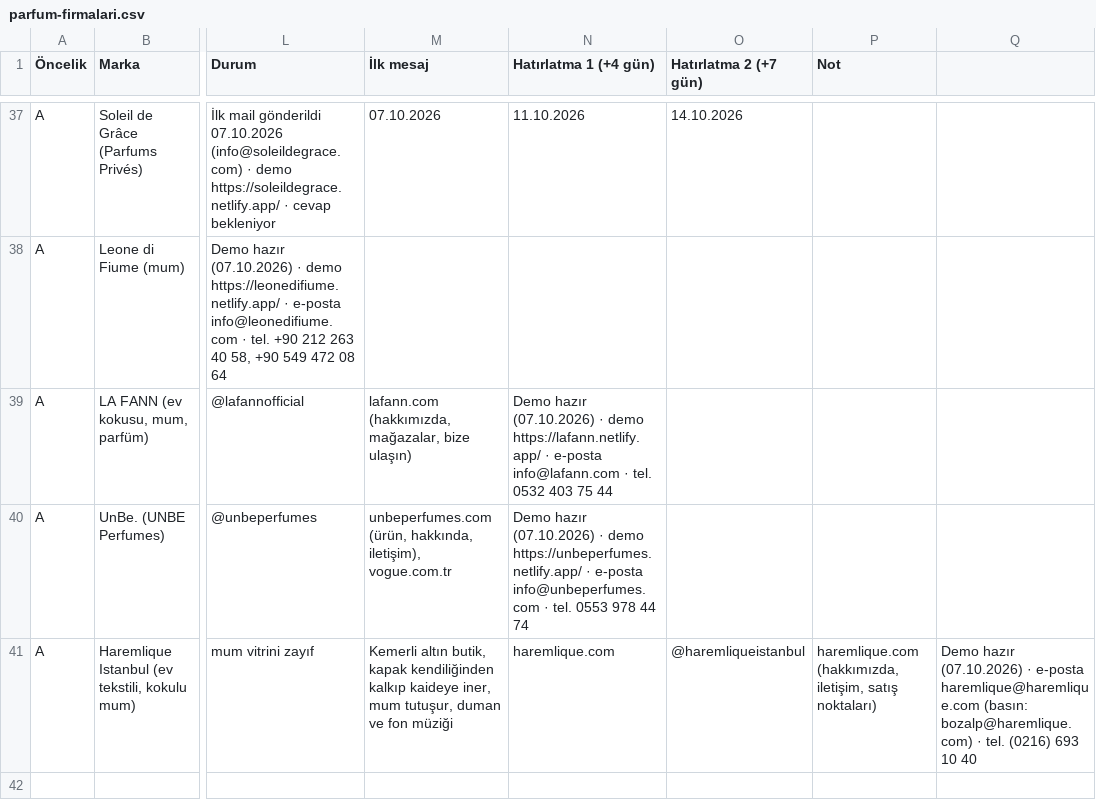
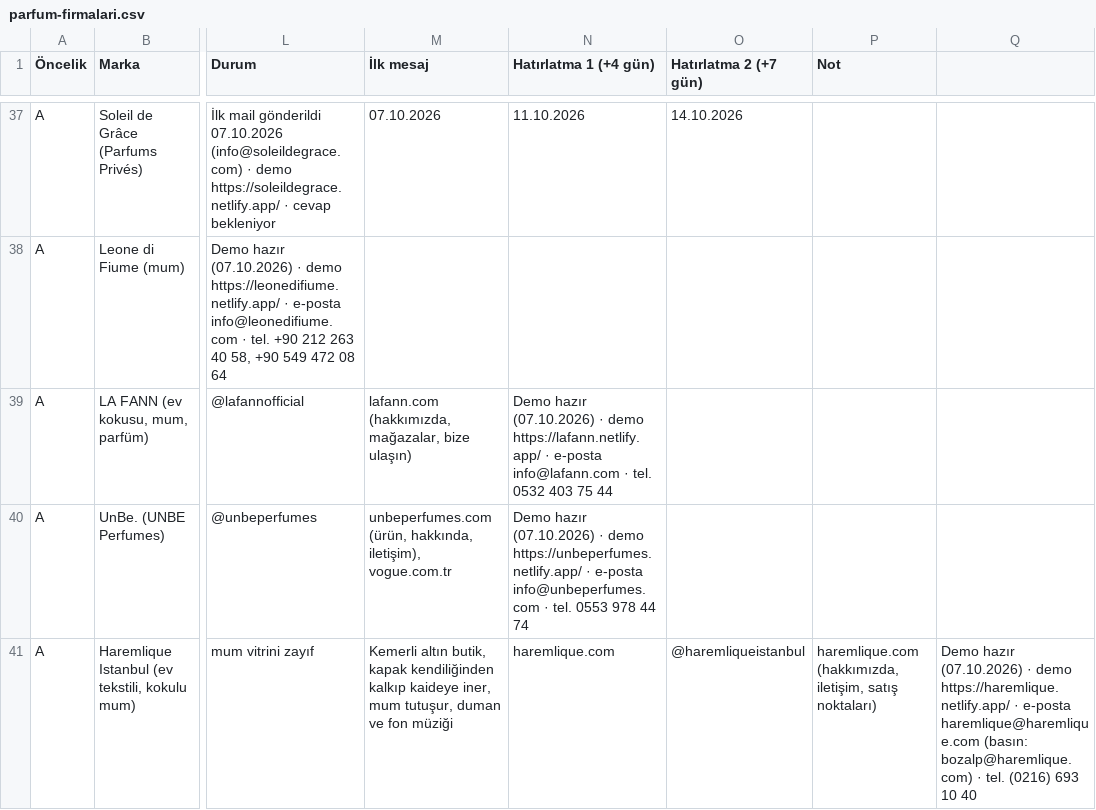
Before and after one commit to berkasengul/analiz, a CSV file: satis/parfum-firmalari.csv, drawn as a sheet; only a part is shown, gaps mark what is left out; the diff names each change by its address in the sheet, - before the commit and + after, or states it on an @@ line.

```diff
--- a/satis/parfum-firmalari.csv
+++ b/satis/parfum-firmalari.csv
-Q41: …(07.10.2026) · e-posta haremlique@haremlique.com…
+Q41: …(07.10.2026) · demo https://haremlique.netlify.app/ · e-posta haremlique@haremlique.com…
```
Also changed, not shown: 1 other file.
